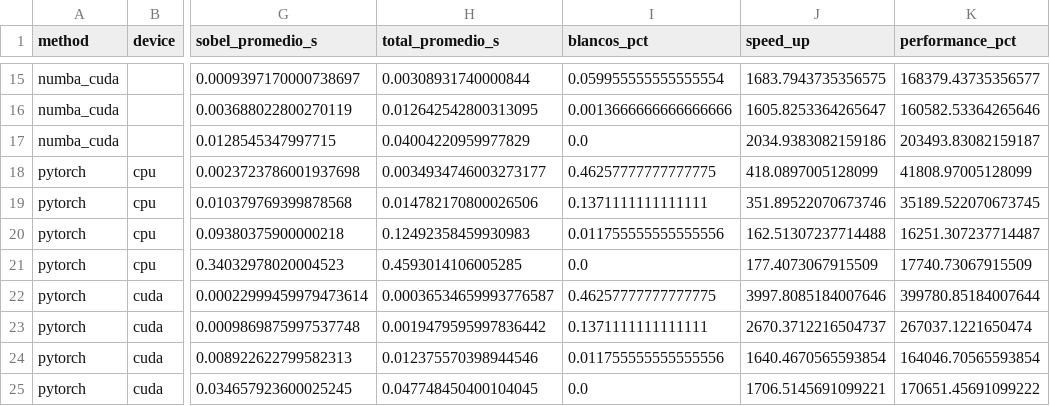
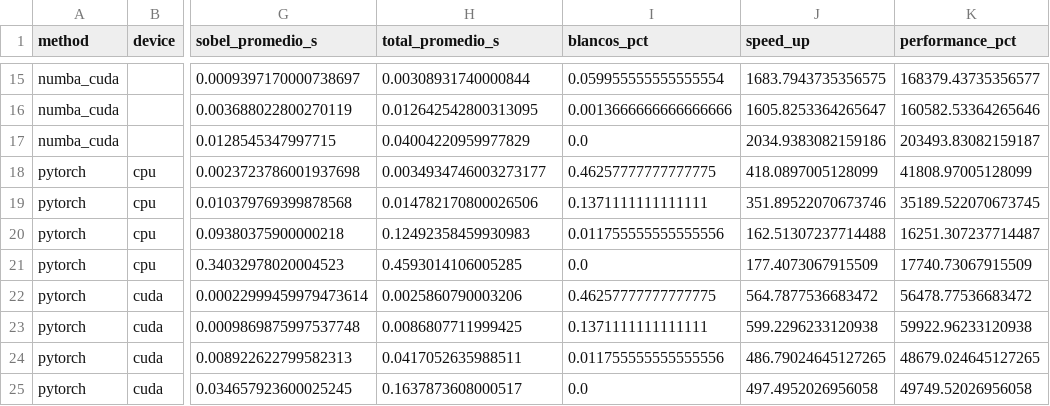
Before and after one commit to SantiCativ/Sistemas-Paralelos, a CSV file: SOBEL/resultados_sobel.csv, drawn as a sheet; only a part is shown, gaps mark what is left out; the diff names each change by its address in the sheet, - before the commit and + after, or states it on an @@ line.

Commit message:
FIX: pytorch gpu include time transfer in time total

```diff
--- a/SOBEL/resultados_sobel.csv
+++ b/SOBEL/resultados_sobel.csv
-H22 (total_promedio_s): 0.00036534659993776587
+H22 (total_promedio_s): 0.0025860790003206
-J22 (speed_up): 3997.8085184007646
+J22 (speed_up): 564.7877536683472
-K22 (performance_pct): 399780.85184007644
+K22 (performance_pct): 56478.77536683472
-H23 (total_promedio_s): 0.0019479595997836442
+H23 (total_promedio_s): 0.0086807711999425
-J23 (speed_up): 2670.3712216504737
+J23 (speed_up): 599.2296233120938
-K23 (performance_pct): 267037.1221650474
+K23 (performance_pct): 59922.96233120938
-H24 (total_promedio_s): 0.012375570398944546
+H24 (total_promedio_s): 0.0417052635988511
-J24 (speed_up): 1640.4670565593854
+J24 (speed_up): 486.79024645127265
-K24 (performance_pct): 164046.70565593854
+K24 (performance_pct): 48679.024645127265
-H25 (total_promedio_s): 0.047748450400104045
+H25 (total_promedio_s): 0.1637873608000517
-J25 (speed_up): 1706.5145691099221
+J25 (speed_up): 497.4952026956058
-K25 (performance_pct): 170651.45691099222
+K25 (performance_pct): 49749.52026956058
```
